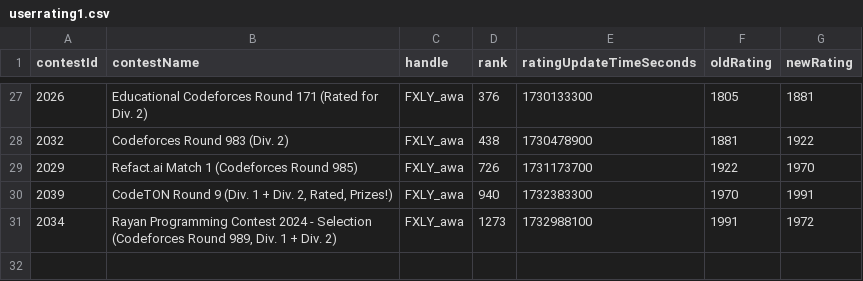
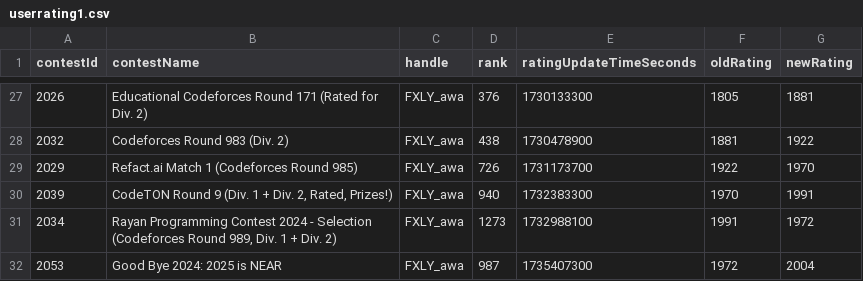
Before and after one commit to Utlyr/CodeForces-----, a CSV file: MulUserRatingData/userrating1.csv, drawn as a sheet; only a part is shown, gaps mark what is left out.

```diff
--- a/MulUserRatingData/userrating1.csv
+++ b/MulUserRatingData/userrating1.csv
@@ -31 +31,2 @@ contestId,contestName,handle,rank,ratingUpdateTimeSeconds,oldRating,newRating
 2034,"Rayan Programming Contest 2024 - Selection (Codeforces Round 989, Div. 1 + Div. 2)",FXLY_awa,1273,1732988100,1991,1972
+2053,Good Bye 2024: 2025 is NEAR,FXLY_awa,987,1735407300,1972,2004
```
Also changed, not shown: NormalData/blog135588.csv, NormalData/hackdata888.csv, 46 other files.
